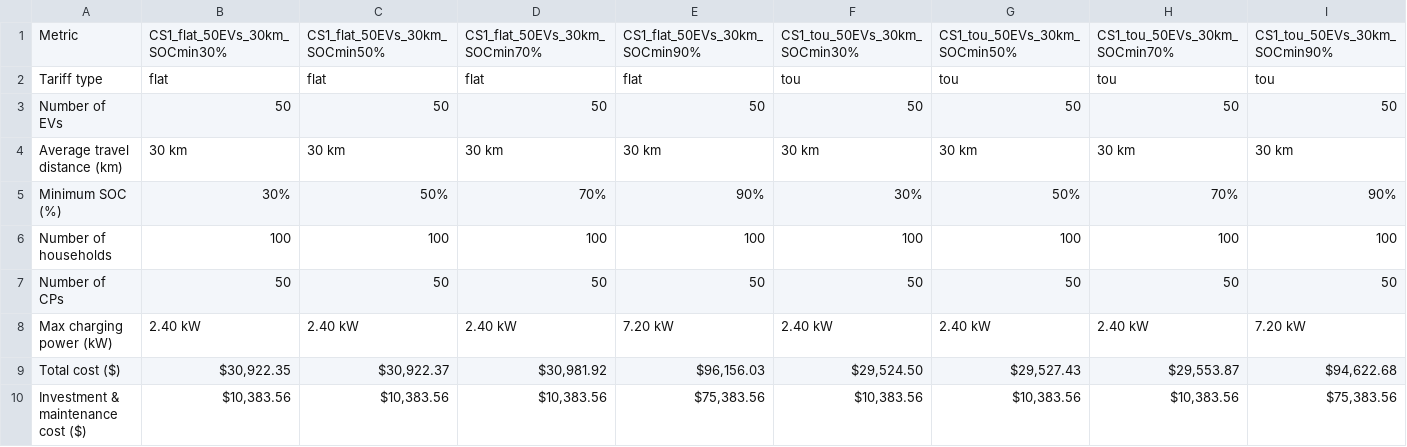
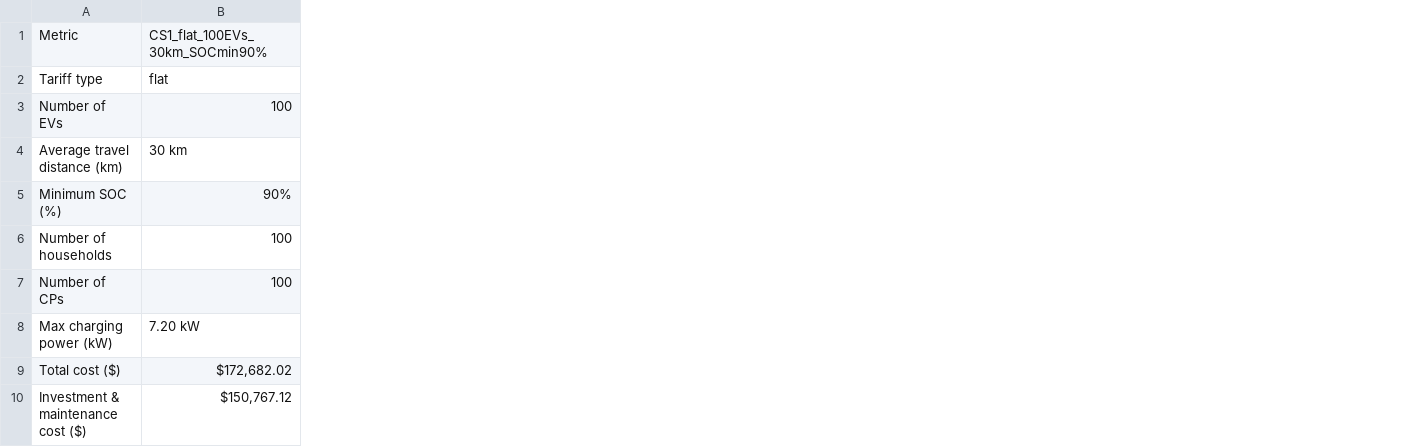
Before and after one commit to noahdimonti/EV_charging_model, a CSV file: results_data/model_results.csv, drawn as a sheet; only a part is shown; removed rows and columns are numbered as before the commit, all else as after; the diff names each change by its address in the sheet, - before the commit and + after, or states it on an @@ line.

```diff
--- a/results_data/model_results.csv
+++ b/results_data/model_results.csv
-column B, rows 1-10: CS1_flat_50EVs_30km_SOCmin30% | flat | 50 | 30 km | 30% | 100 | 50 | 2.40 kW | $30,922.35 | $10,383.56
-column C, rows 1-10: CS1_flat_50EVs_30km_SOCmin50% | flat | 50 | 30 km | 50% | 100 | 50 | 2.40 kW | $30,922.37 | $10,383.56
-column D, rows 1-10: CS1_flat_50EVs_30km_SOCmin70% | flat | 50 | 30 km | 70% | 100 | 50 | 2.40 kW | $30,981.92 | $10,383.56
-column E, rows 1-10: CS1_flat_50EVs_30km_SOCmin90% | flat | 50 | 30 km | 90% | 100 | 50 | 7.20 kW | $96,156.03 | $75,383.56
-column F, rows 1-10: CS1_tou_50EVs_30km_SOCmin30% | tou | 50 | 30 km | 30% | 100 | 50 | 2.40 kW | $29,524.50 | $10,383.56
-column G, rows 1-10: CS1_tou_50EVs_30km_SOCmin50% | tou | 50 | 30 km | 50% | 100 | 50 | 2.40 kW | $29,527.43 | $10,383.56
-column H, rows 1-10: CS1_tou_50EVs_30km_SOCmin70% | tou | 50 | 30 km | 70% | 100 | 50 | 2.40 kW | $29,553.87 | $10,383.56
-column I, rows 1-10: CS1_tou_50EVs_30km_SOCmin90% | tou | 50 | 30 km | 90% | 100 | 50 | 7.20 kW | $94,622.68 | $75,383.56
+column B, rows 1-10: CS1_flat_100EVs_30km_SOCmin90% | flat | 100 | 30 km | 90% | 100 | 100 | 7.20 kW | $172,682.02 | $150,767.12
```
Also changed, not shown: 7 other files.
